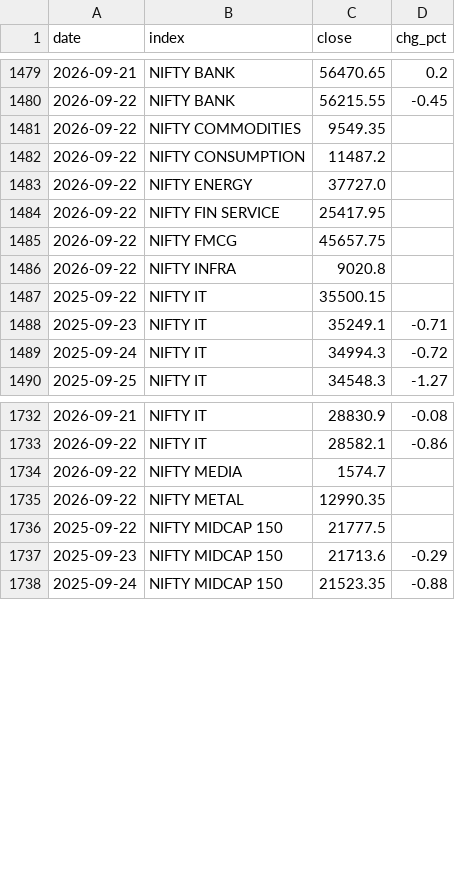
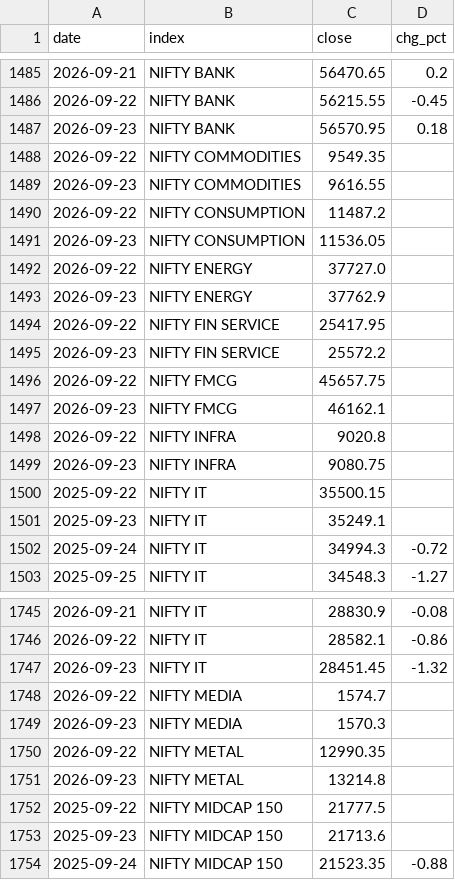
Before and after one commit to suhas-lgtm/nse-stocks-dashboard, a CSV file: data/indices_history.csv, drawn as a sheet; only a part is shown, gaps mark what is left out; the diff covers the shown part only.

```diff
--- a/data/indices_history.csv
+++ b/data/indices_history.csv
@@ -1480,10 +1486,17 @@ date,index,close,chg_pct
 2026-09-22,NIFTY BANK,56215.55,-0.45
+2026-09-23,NIFTY BANK,56570.95,0.18
 2026-09-22,NIFTY COMMODITIES,9549.35,
+2026-09-23,NIFTY COMMODITIES,9616.55,
 2026-09-22,NIFTY CONSUMPTION,11487.2,
+2026-09-23,NIFTY CONSUMPTION,11536.05,
 2026-09-22,NIFTY ENERGY,37727.0,
+2026-09-23,NIFTY ENERGY,37762.9,
 2026-09-22,NIFTY FIN SERVICE,25417.95,
+2026-09-23,NIFTY FIN SERVICE,25572.2,
 2026-09-22,NIFTY FMCG,45657.75,
+2026-09-23,NIFTY FMCG,46162.1,
 2026-09-22,NIFTY INFRA,9020.8,
+2026-09-23,NIFTY INFRA,9080.75,
 2025-09-22,NIFTY IT,35500.15,
-2025-09-23,NIFTY IT,35249.1,-0.71
+2025-09-23,NIFTY IT,35249.1,
 2025-09-24,NIFTY IT,34994.3,-0.72
@@ -1733,6 +1746,9 @@ date,index,close,chg_pct
 2026-09-22,NIFTY IT,28582.1,-0.86
+2026-09-23,NIFTY IT,28451.45,-1.32
 2026-09-22,NIFTY MEDIA,1574.7,
+2026-09-23,NIFTY MEDIA,1570.3,
 2026-09-22,NIFTY METAL,12990.35,
+2026-09-23,NIFTY METAL,13214.8,
 2025-09-22,NIFTY MIDCAP 150,21777.5,
-2025-09-23,NIFTY MIDCAP 150,21713.6,-0.29
+2025-09-23,NIFTY MIDCAP 150,21713.6,
 2025-09-24,NIFTY MIDCAP 150,21523.35,-0.88
```
Also changed, not shown: 15 added rows and 10 edited cells elsewhere in this file, 2 other files.
